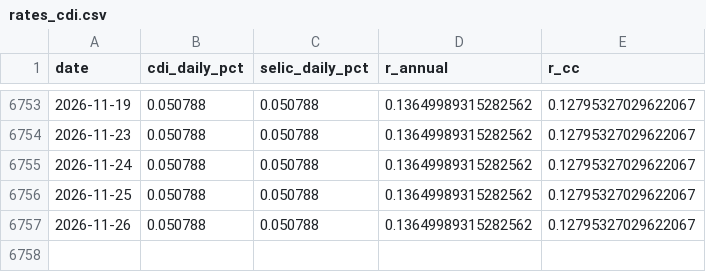
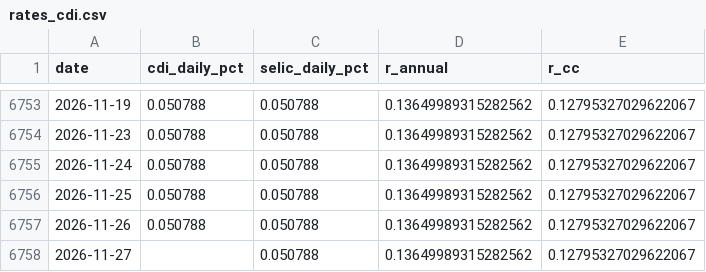
Before and after one commit to dornelesfer/b3-options-screener, a CSV file: data/rates_cdi.csv, drawn as a sheet; only a part is shown, gaps mark what is left out; the diff names each change by its address in the sheet, - before the commit and + after, or states it on an @@ line.

```diff
--- a/data/rates_cdi.csv
+++ b/data/rates_cdi.csv
+row 6758: 2026-11-27 |  | 0.050788 | 0.13649989315282562 | 0.12795327029622067
```
Also changed, not shown: 5 other files.
